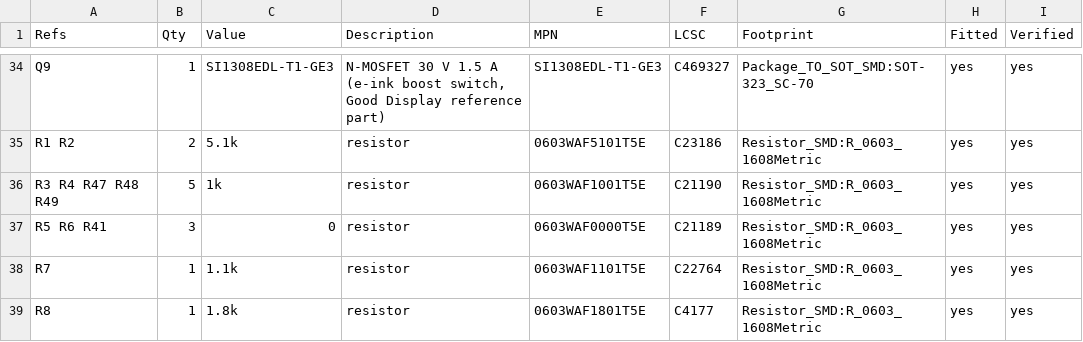
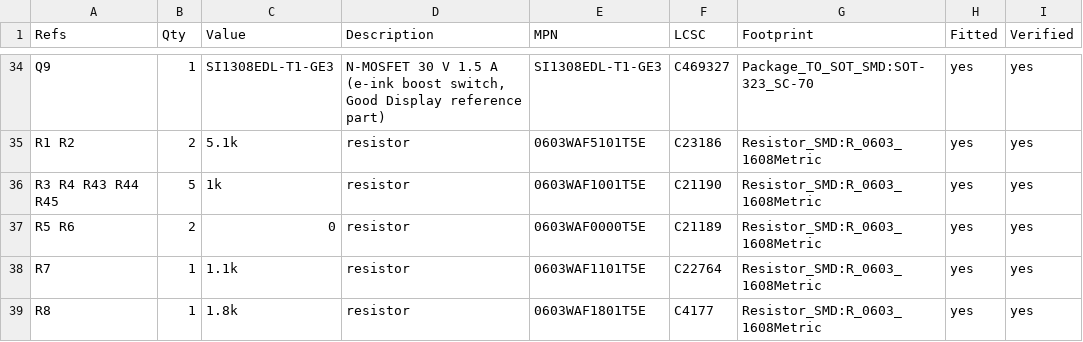
Before and after one commit to Open-Lounge-Phone/open-lounge-phone, a CSV file: hardware/build/main-lounge/bom.csv, drawn as a sheet; only a part is shown, gaps mark what is left out; the diff covers the shown part only.

```diff
--- a/hardware/build/main-lounge/bom.csv
+++ b/hardware/build/main-lounge/bom.csv
@@ -35,4 +35,4 @@ Q9,1,SI1308EDL-T1-GE3,"N-MOSFET 30 V 1.5 A (e-ink boost switch, Good Display ref
 R1 R2,2,5.1k,resistor,0603WAF5101T5E,C23186,Resistor_SMD:R_0603_1608Metric,yes,yes
-R3 R4 R47 R48 R49,5,1k,resistor,0603WAF1001T5E,C21190,Resistor_SMD:R_0603_1608Metric,yes,yes
-R5 R6 R41,3,0,resistor,0603WAF0000T5E,C21189,Resistor_SMD:R_0603_1608Metric,yes,yes
+R3 R4 R43 R44 R45,5,1k,resistor,0603WAF1001T5E,C21190,Resistor_SMD:R_0603_1608Metric,yes,yes
+R5 R6,2,0,resistor,0603WAF0000T5E,C21189,Resistor_SMD:R_0603_1608Metric,yes,yes
 R7,1,1.1k,resistor,0603WAF1101T5E,C22764,Resistor_SMD:R_0603_1608Metric,yes,yes
```
Also changed, not shown: 4 removed rows and 7 edited cells elsewhere in this file, hardware/build/main-kids-batt/bom-jlc.csv, hardware/build/main-kids-batt/bom.csv, 37 other files.
